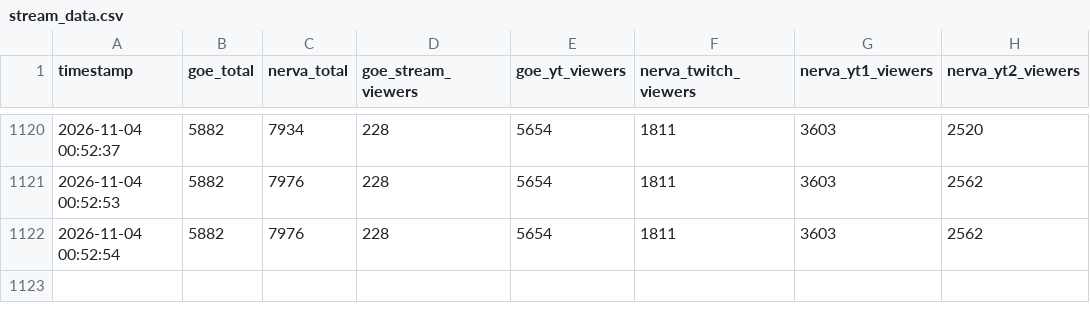
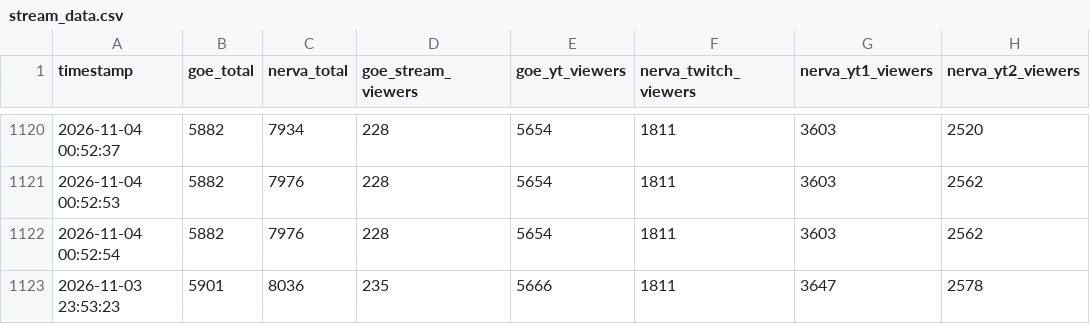
Before and after one commit to Maciejsonik/goe-bunkier, a CSV file: stream_data.csv, drawn as a sheet; only a part is shown, gaps mark what is left out; the diff names each change by its address in the sheet, - before the commit and + after, or states it on an @@ line.

```diff
--- a/stream_data.csv
+++ b/stream_data.csv
+row 1123: 2026-11-03 23:53:23 | 5901 | 8036 | 235 | 5666 | 1811 | 3647 | 2578
```
Also changed, not shown: 5 other files.
